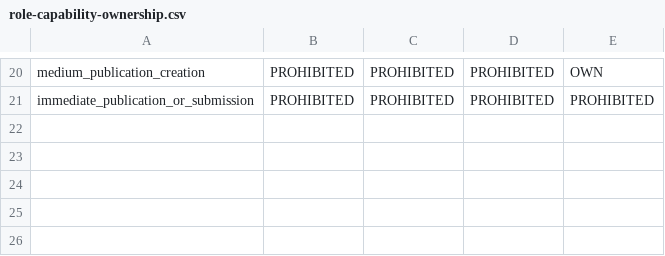
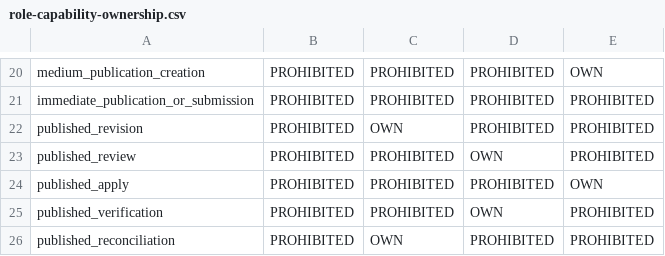
Before and after one commit to starodubtsevconsulting/ai-fleas, a CSV file: ai-workflows/writing/agents/role-capability-ownership.csv, drawn as a sheet; only a part is shown, gaps mark what is left out; the diff names each change by its address in the sheet, - before the commit and + after, or states it on an @@ line.

Commit message:
Add published article update route to Writing workflow

```diff
--- a/ai-workflows/writing/agents/role-capability-ownership.csv
+++ b/ai-workflows/writing/agents/role-capability-ownership.csv
+row 22: published_revision | PROHIBITED | OWN | PROHIBITED | PROHIBITED
+row 23: published_review | PROHIBITED | PROHIBITED | OWN | PROHIBITED
+row 24: published_apply | PROHIBITED | PROHIBITED | PROHIBITED | OWN
+row 25: published_verification | PROHIBITED | PROHIBITED | OWN | PROHIBITED
+row 26: published_reconciliation | PROHIBITED | OWN | PROHIBITED | PROHIBITED
```
Also changed, not shown: 9 other files.
